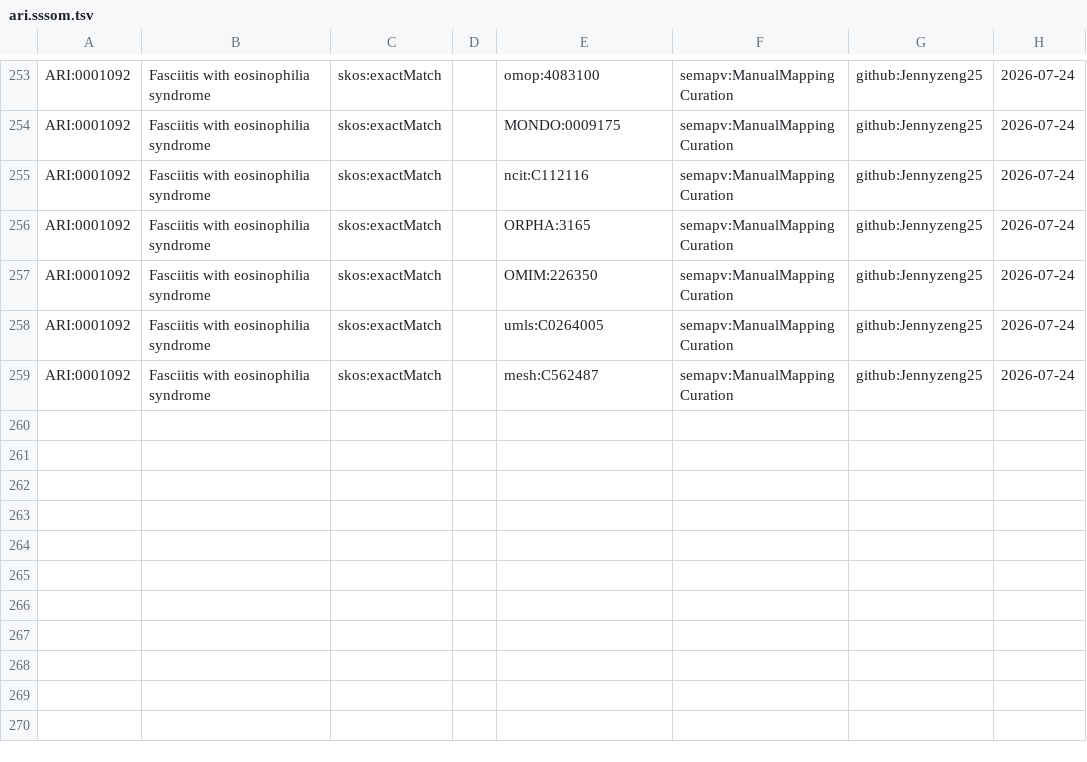
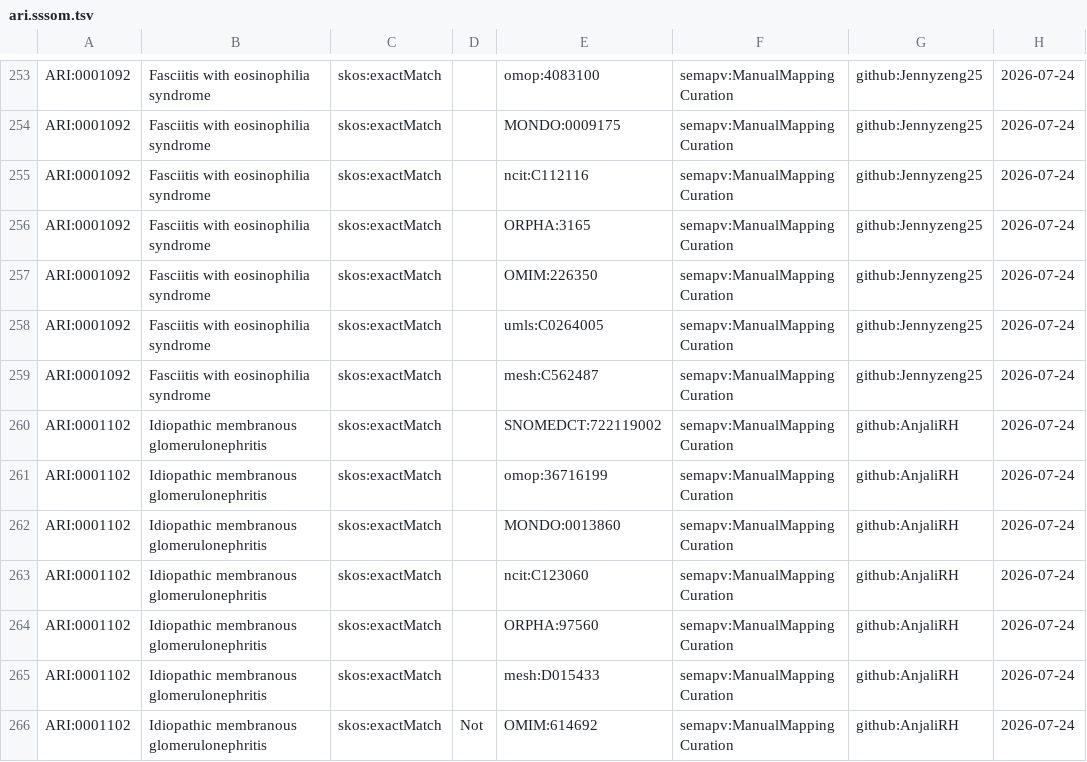
Before and after one commit to KrishnaTO/ARI, a TSV file: mappings/ari.sssom.tsv, drawn as a sheet; only a part is shown, gaps mark what is left out.

Commit message:
Cross-reference mappings (mappings review)

```diff
--- a/mappings/ari.sssom.tsv
+++ b/mappings/ari.sssom.tsv
@@ -259 +259,8 @@ ARI:0001092	Fasciitis with eosinophilia syndrome	skos:exactMatch		umls:C0264005
 ARI:0001092	Fasciitis with eosinophilia syndrome	skos:exactMatch		mesh:C562487	semapv:ManualMappingCuration	github:Jennyzeng25	2026-07-24
+ARI:0001102	Idiopathic membranous glomerulonephritis	skos:exactMatch		SNOMEDCT:722119002	semapv:ManualMappingCuration	github:AnjaliRH	2026-07-24
+ARI:0001102	Idiopathic membranous glomerulonephritis	skos:exactMatch		omop:36716199	semapv:ManualMappingCuration	github:AnjaliRH	2026-07-24
+ARI:0001102	Idiopathic membranous glomerulonephritis	skos:exactMatch		MONDO:0013860	semapv:ManualMappingCuration	github:AnjaliRH	2026-07-24
+ARI:0001102	Idiopathic membranous glomerulonephritis	skos:exactMatch		ncit:C123060	semapv:ManualMappingCuration	github:AnjaliRH	2026-07-24
+ARI:0001102	Idiopathic membranous glomerulonephritis	skos:exactMatch		ORPHA:97560	semapv:ManualMappingCuration	github:AnjaliRH	2026-07-24
+ARI:0001102	Idiopathic membranous glomerulonephritis	skos:exactMatch		mesh:D015433	semapv:ManualMappingCuration	github:AnjaliRH	2026-07-24
+ARI:0001102	Idiopathic membranous glomerulonephritis	skos:exactMatch	Not	OMIM:614692	semapv:ManualMappingCuration	github:AnjaliRH	2026-07-24
```
